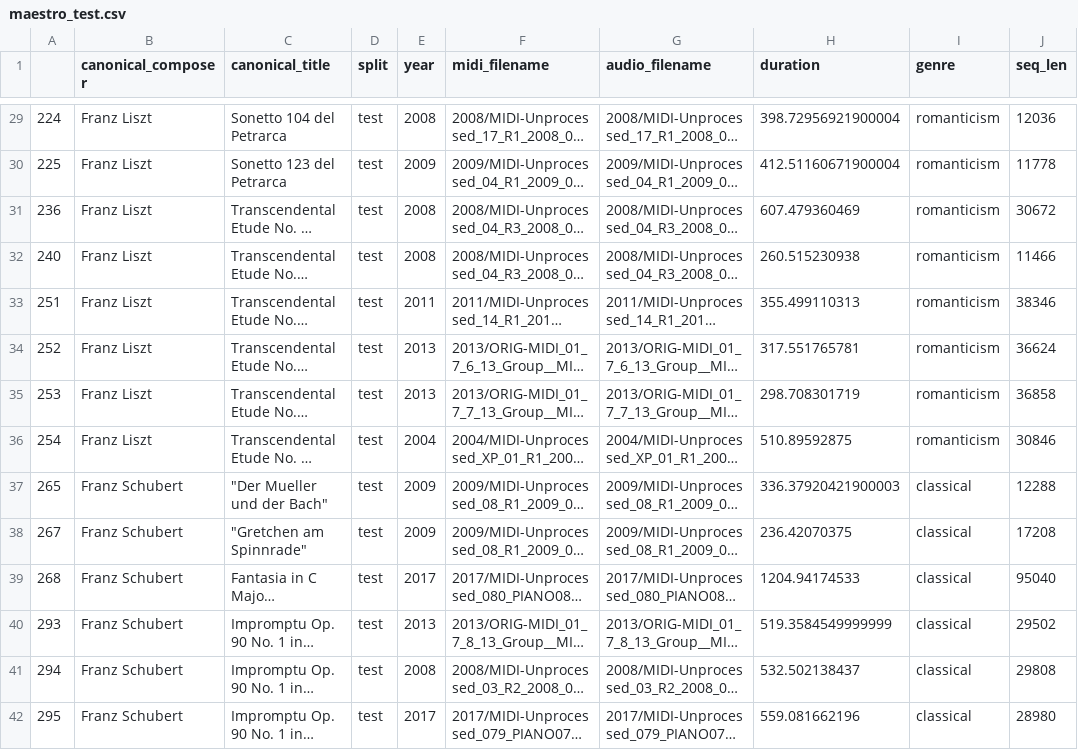
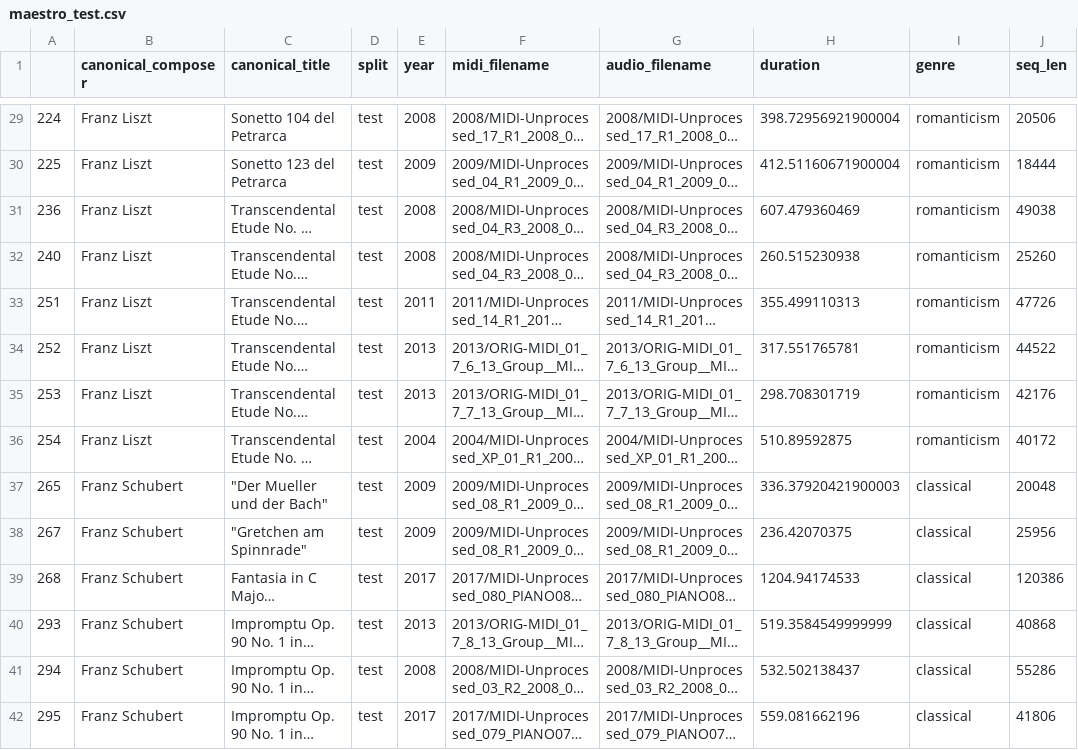
Before and after one commit to tudorpaisa/msc_thesis_code, a CSV file: data/maestro_test.csv, drawn as a sheet; only a part is shown, gaps mark what is left out; long unchanged cells end in …; the diff covers the shown part only; the diff names each change by its address in the sheet, - before the commit and + after, or states it on an @@ line.

```diff
--- a/data/maestro_test.csv
+++ b/data/maestro_test.csv
-J29 (seq_len): 12036
+J29 (seq_len): 20506
-J30 (seq_len): 11778
+J30 (seq_len): 18444
-J31 (seq_len): 30672
+J31 (seq_len): 49038
-J32 (seq_len): 11466
+J32 (seq_len): 25260
-J33 (seq_len): 38346
+J33 (seq_len): 47726
-J34 (seq_len): 36624
+J34 (seq_len): 44522
-J35 (seq_len): 36858
+J35 (seq_len): 42176
-J36 (seq_len): 30846
+J36 (seq_len): 40172
-J37 (seq_len): 12288
+J37 (seq_len): 20048
-J38 (seq_len): 17208
+J38 (seq_len): 25956
-J39 (seq_len): 95040
+J39 (seq_len): 120386
-J40 (seq_len): 29502
+J40 (seq_len): 40868
-J41 (seq_len): 29808
+J41 (seq_len): 55286
-J42 (seq_len): 28980
+J42 (seq_len): 41806
```
Also changed, not shown: 111 edited cells elsewhere in this file, data/maestro_train.csv, data/maestro_validation.csv, 8 other files.
